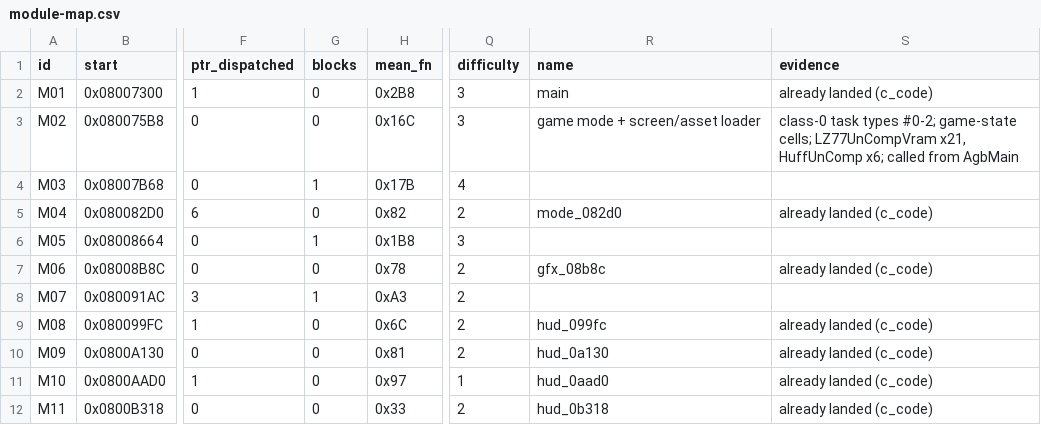
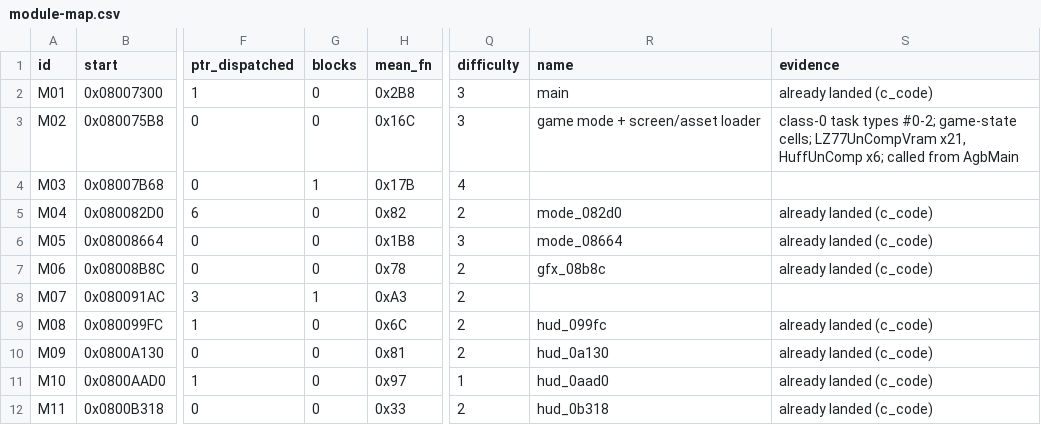
Before and after one commit to overjt/knidl, a CSV file: docs/analysis/module-map.csv, drawn as a sheet; only a part is shown, gaps mark what is left out; the diff names each change by its address in the sheet, - before the commit and + after, or states it on an @@ line.

Commit message:
M02: the pause screen and AgbMain state 20 in C (issue #96)
src/mode_08664.c (0x08008664-0x08008B8B, 3 functions, 1320 bytes): the
pause screen sub_08008664 (the state bodies call it when a player's
START sets gUnk_03002438 = 5: it fades out, loads the level's pause
picture through sub_08008fc4, waits for A/START or B and, when the stage
allows it, toggles a Continue/Exit choice drawn by sub_080089e0), and the
per-frame body of AgbMain state 20.  make compare OK.

```diff
--- a/docs/analysis/module-map.csv
+++ b/docs/analysis/module-map.csv
-G6 (blocks): 1
+G6 (blocks): 0
-R6 (name): (empty)
+R6 (name): mode_08664
-S6 (evidence): (empty)
+S6 (evidence): already landed (c_code)
```
Also changed, not shown: 8 other files.
